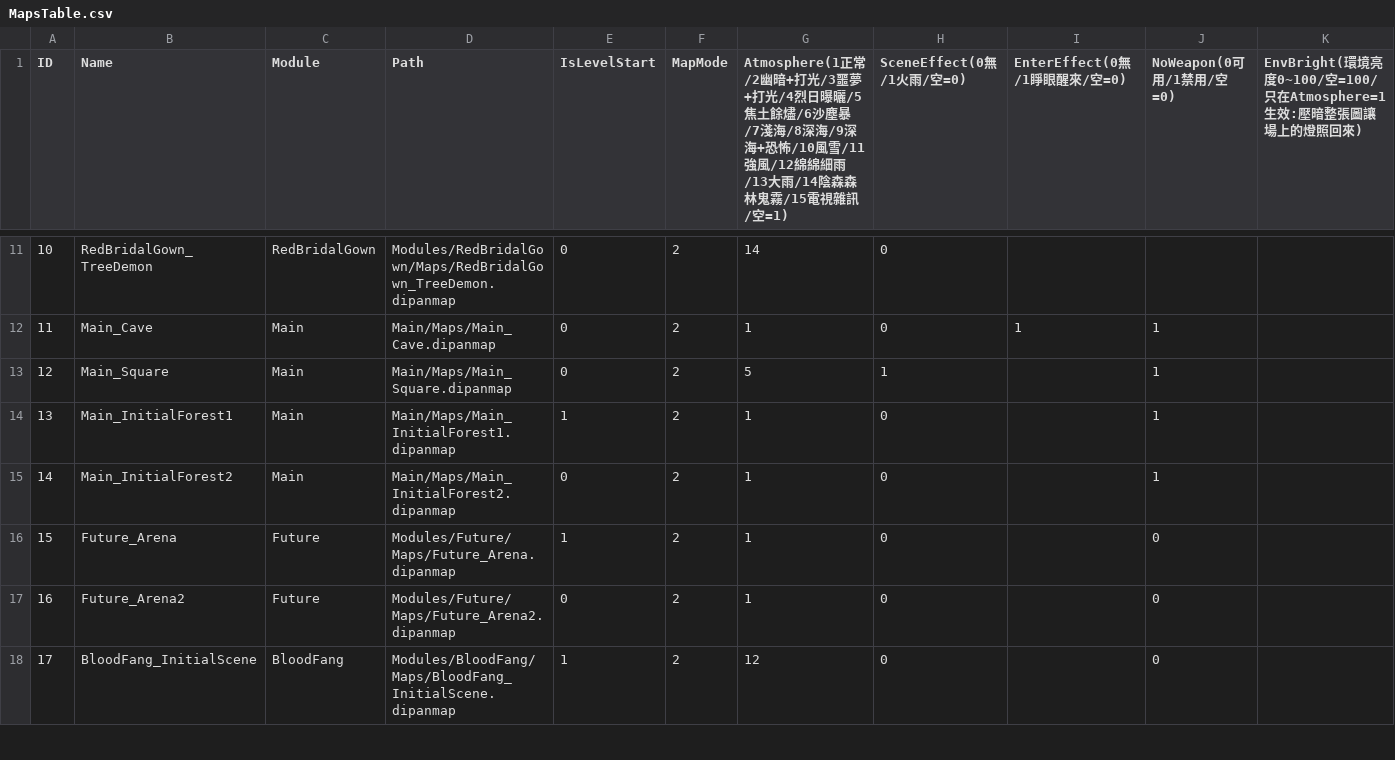
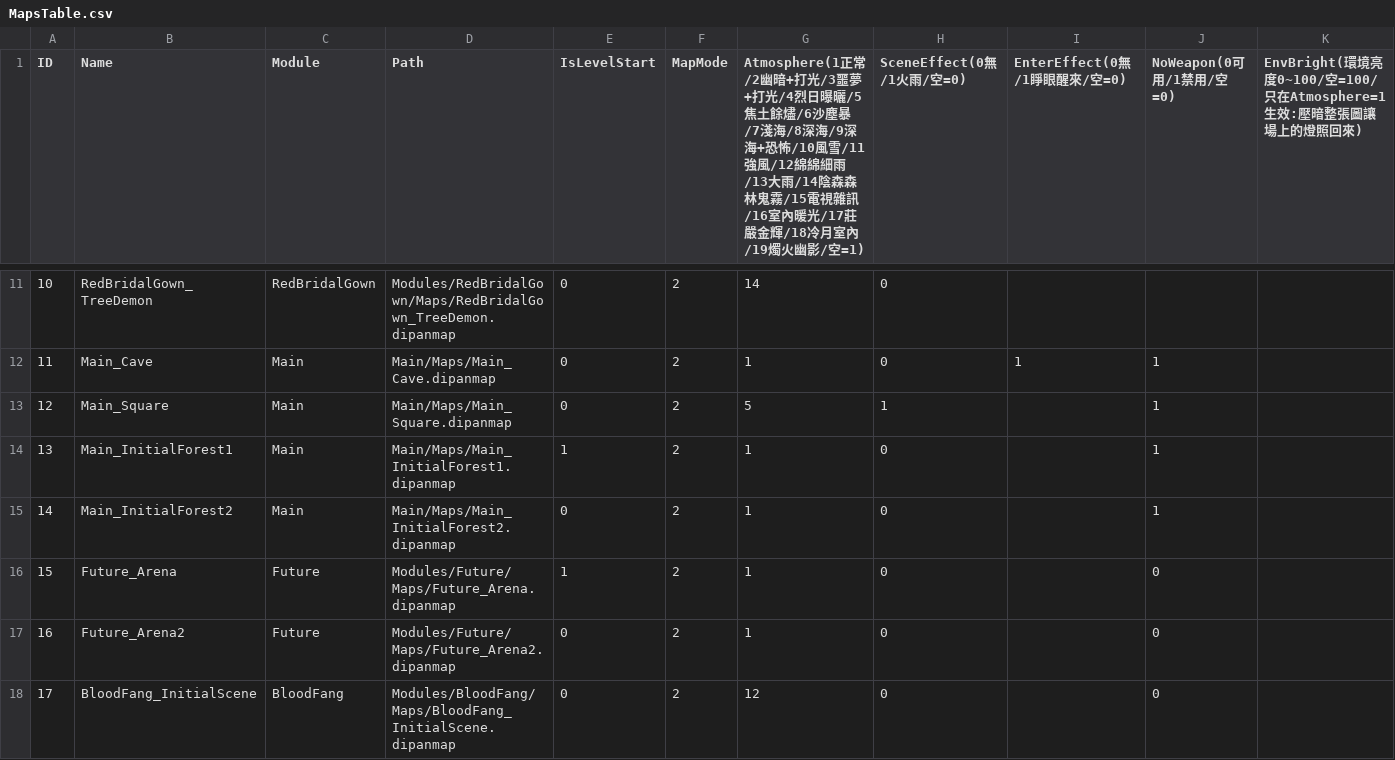
Before and after one commit to sorrowslee/DipanProj, a CSV file: DipanProj_Main/Assets/Data/MapsTable.csv, drawn as a sheet; only a part is shown, gaps mark what is left out; the diff covers the shown part only; the diff names each change by its address in the sheet, - before the commit and + after, or states it on an @@ line.

```diff
--- a/DipanProj_Main/Assets/Data/MapsTable.csv
+++ b/DipanProj_Main/Assets/Data/MapsTable.csv
-G1: …電視雜訊/空=1)
+G1: …電視雜訊/16室內暖光/17莊嚴金輝/18冷月室內/19燭火幽影/空=1)
-E18 (IsLevelStart): 1
+E18 (IsLevelStart): 0
```
Also changed, not shown: 1 edited cell elsewhere in this file, 9 other files.
